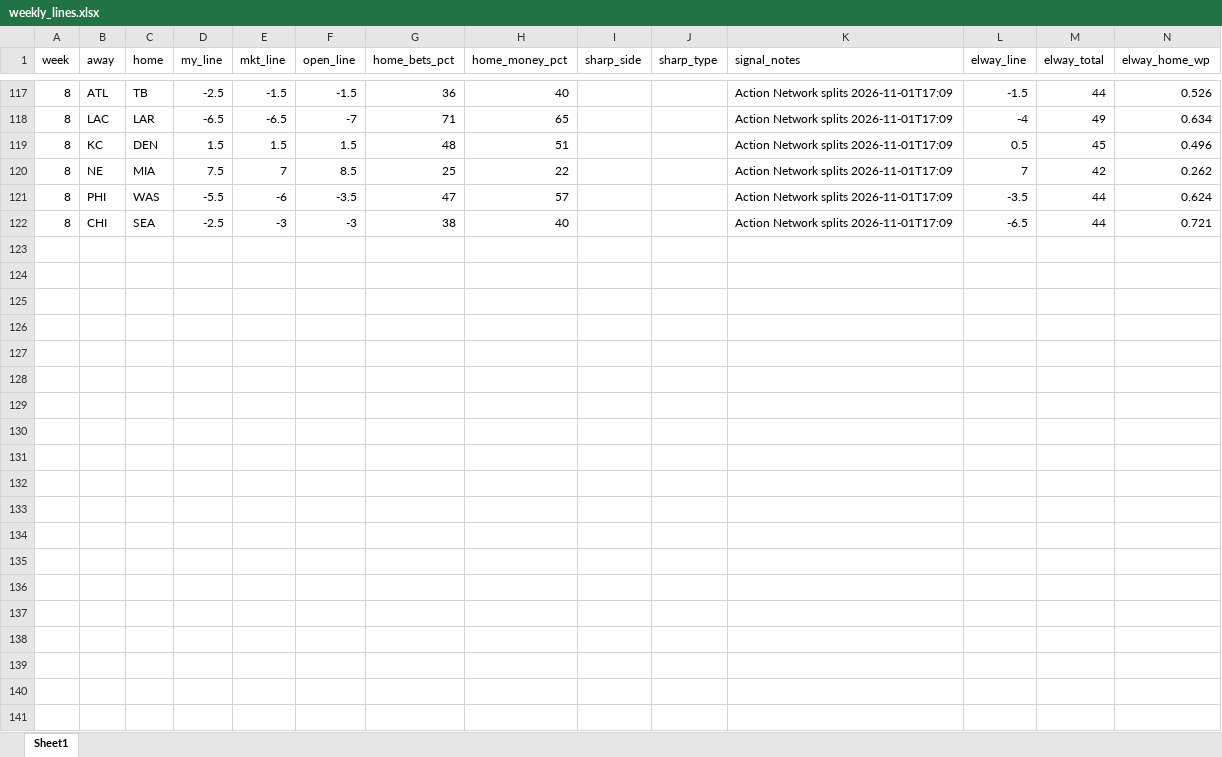
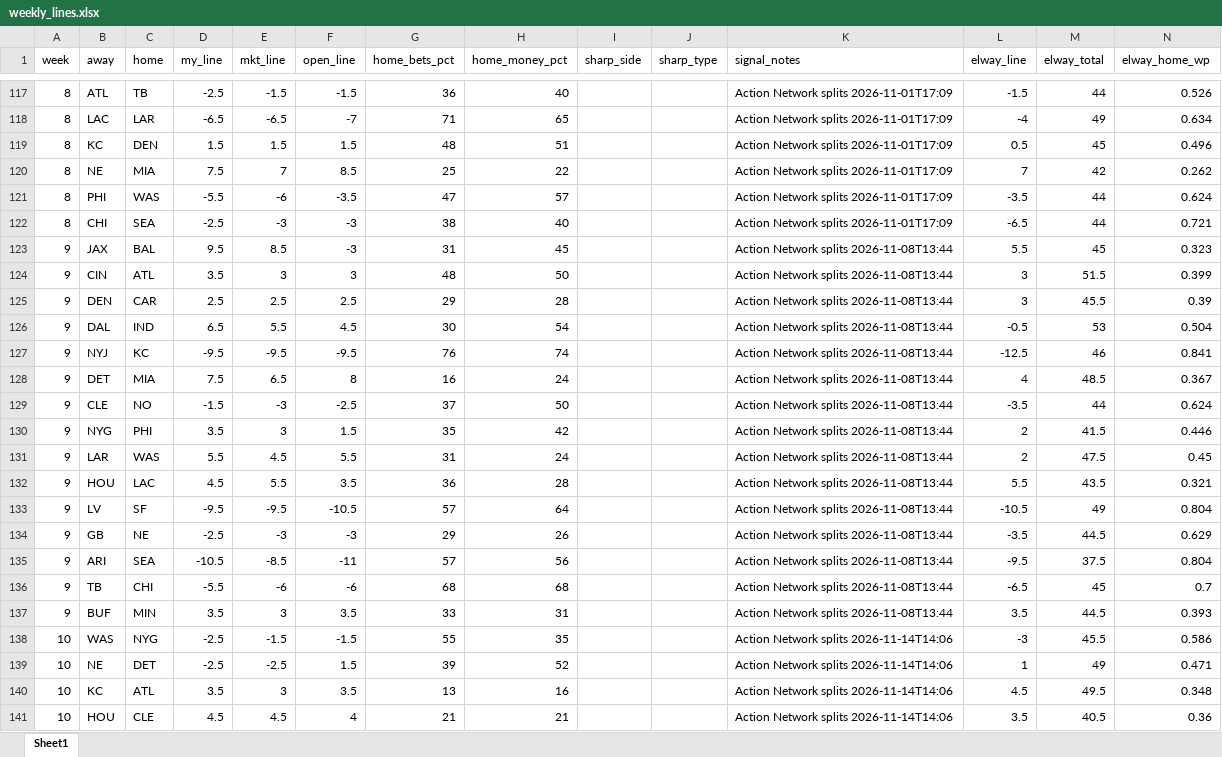
Before and after one commit to jutes16/fantasy_gpx, an Excel workbook: nfl_model/data/weekly_lines.xlsx, sheet Sheet1, drawn as a sheet; only a part is shown, gaps mark what is left out; values as stored, in another font and other column widths than the file's, no borders; the diff covers the shown part only; the diff names each change by its address in the sheet, - before the commit and + after, or states it on an @@ line.

```diff
--- a/nfl_model/data/weekly_lines.xlsx (sheet Sheet1)
+++ b/nfl_model/data/weekly_lines.xlsx (sheet Sheet1)
+row 123: 9 | JAX | BAL | 9.5 | 8.5 | -3 | 31 | 45 |  |  | Action Network splits 2026-11-08T13:44 | 5.5 | 45 | 0.323
+row 124: 9 | CIN | ATL | 3.5 | 3 | 3 | 48 | 50 |  |  | Action Network splits 2026-11-08T13:44 | 3 | 51.5 | 0.399
+row 125: 9 | DEN | CAR | 2.5 | 2.5 | 2.5 | 29 | 28 |  |  | Action Network splits 2026-11-08T13:44 | 3 | 45.5 | 0.39
+row 126: 9 | DAL | IND | 6.5 | 5.5 | 4.5 | 30 | 54 |  |  | Action Network splits 2026-11-08T13:44 | -0.5 | 53 | 0.504
+row 127: 9 | NYJ | KC | -9.5 | -9.5 | -9.5 | 76 | 74 |  |  | Action Network splits 2026-11-08T13:44 | -12.5 | 46 | 0.841
+row 128: 9 | DET | MIA | 7.5 | 6.5 | 8 | 16 | 24 |  |  | Action Network splits 2026-11-08T13:44 | 4 | 48.5 | 0.367
+row 129: 9 | CLE | NO | -1.5 | -3 | -2.5 | 37 | 50 |  |  | Action Network splits 2026-11-08T13:44 | -3.5 | 44 | 0.624
+row 130: 9 | NYG | PHI | 3.5 | 3 | 1.5 | 35 | 42 |  |  | Action Network splits 2026-11-08T13:44 | 2 | 41.5 | 0.446
+row 131: 9 | LAR | WAS | 5.5 | 4.5 | 5.5 | 31 | 24 |  |  | Action Network splits 2026-11-08T13:44 | 2 | 47.5 | 0.45
+row 132: 9 | HOU | LAC | 4.5 | 5.5 | 3.5 | 36 | 28 |  |  | Action Network splits 2026-11-08T13:44 | 5.5 | 43.5 | 0.321
+row 133: 9 | LV | SF | -9.5 | -9.5 | -10.5 | 57 | 64 |  |  | Action Network splits 2026-11-08T13:44 | -10.5 | 49 | 0.804
+row 134: 9 | GB | NE | -2.5 | -3 | -3 | 29 | 26 |  |  | Action Network splits 2026-11-08T13:44 | -3.5 | 44.5 | 0.629
+row 135: 9 | ARI | SEA | -10.5 | -8.5 | -11 | 57 | 56 |  |  | Action Network splits 2026-11-08T13:44 | -9.5 | 37.5 | 0.804
+row 136: 9 | TB | CHI | -5.5 | -6 | -6 | 68 | 68 |  |  | Action Network splits 2026-11-08T13:44 | -6.5 | 45 | 0.7
+row 137: 9 | BUF | MIN | 3.5 | 3 | 3.5 | 33 | 31 |  |  | Action Network splits 2026-11-08T13:44 | 3.5 | 44.5 | 0.393
+row 138: 10 | WAS | NYG | -2.5 | -1.5 | -1.5 | 55 | 35 |  |  | Action Network splits 2026-11-14T14:06 | -3 | 45.5 | 0.586
+row 139: 10 | NE | DET | -2.5 | -2.5 | 1.5 | 39 | 52 |  |  | Action Network splits 2026-11-14T14:06 | 1 | 49 | 0.471
+row 140: 10 | KC | ATL | 3.5 | 3 | 3.5 | 13 | 16 |  |  | Action Network splits 2026-11-14T14:06 | 4.5 | 49.5 | 0.348
+row 141: 10 | HOU | CLE | 4.5 | 4.5 | 4 | 21 | 21 |  |  | Action Network splits 2026-11-14T14:06 | 3.5 | 40.5 | 0.36
```
Also changed, not shown: 10 added rows elsewhere in this sheet, 33 other files.
